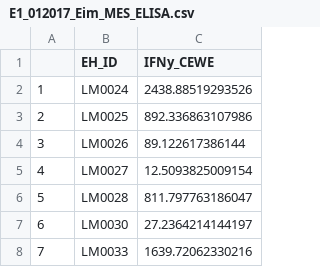
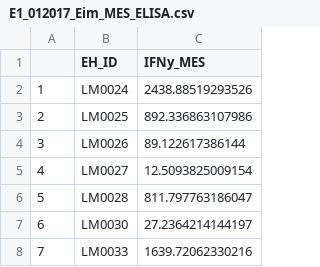
Before and after one commit to derele/Jan2017Exp, a CSV file: E1_012017_Eim_MES_ELISA.csv, drawn as a sheet; only a part is shown; the diff names each change by its address in the sheet, - before the commit and + after, or states it on an @@ line.

Commit message:
update E1 SPL ELISA script
also rename IFNy_CEWE to IFNy_MES in E1_MES_ELISA

```diff
--- a/E1_012017_Eim_MES_ELISA.csv
+++ b/E1_012017_Eim_MES_ELISA.csv
-C1: IFNy_CEWE
+C1: IFNy_MES
```
Also changed, not shown: 1 other file.
